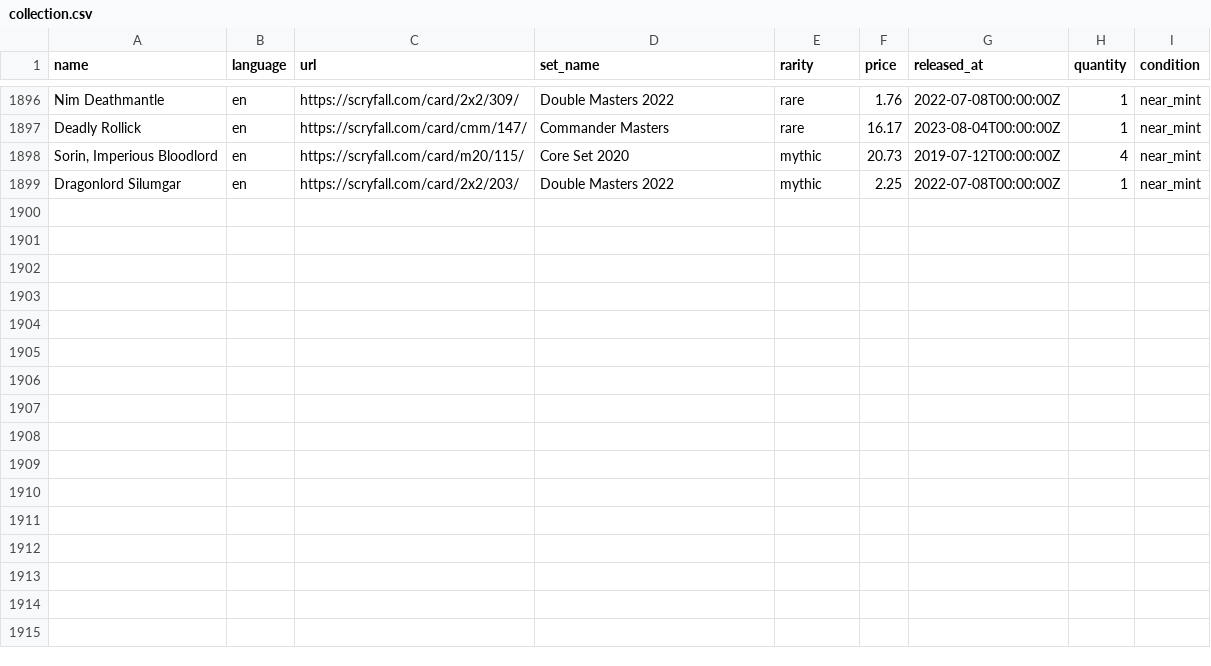
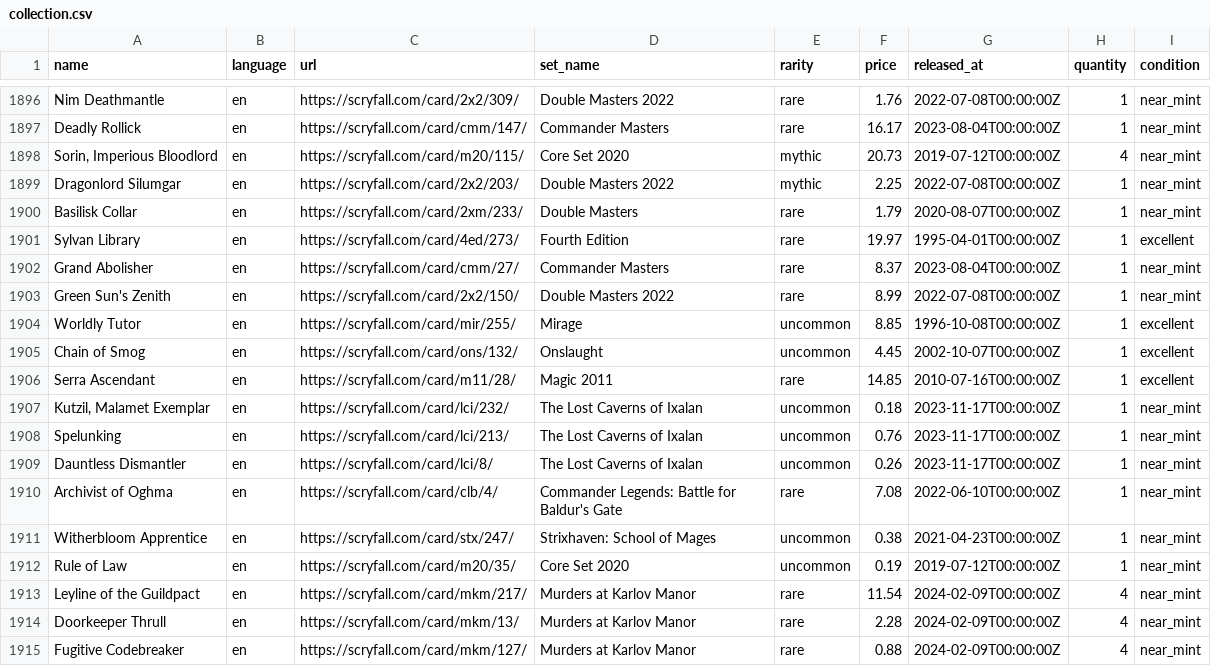
Before and after one commit to maitesin/mtga, a CSV file: devops/csv/collection.csv, drawn as a sheet; only a part is shown, gaps mark what is left out; the diff names each change by its address in the sheet, - before the commit and + after, or states it on an @@ line.

Commit message:
Add more cards

```diff
--- a/devops/csv/collection.csv
+++ b/devops/csv/collection.csv
+row 1900: Basilisk Collar | en | https://scryfall.com/card/2xm/233/ | Double Masters | rare | 1.79 | 2020-08-07T00:00:00Z | 1 | near_mint
+row 1901: Sylvan Library | en | https://scryfall.com/card/4ed/273/ | Fourth Edition | rare | 19.97 | 1995-04-01T00:00:00Z | 1 | excellent
+row 1902: Grand Abolisher | en | https://scryfall.com/card/cmm/27/ | Commander Masters | rare | 8.37 | 2023-08-04T00:00:00Z | 1 | near_mint
+row 1903: Green Sun's Zenith | en | https://scryfall.com/card/2x2/150/ | Double Masters 2022 | rare | 8.99 | 2022-07-08T00:00:00Z | 1 | near_mint
+row 1904: Worldly Tutor | en | https://scryfall.com/card/mir/255/ | Mirage | uncommon | 8.85 | 1996-10-08T00:00:00Z | 1 | excellent
+row 1905: Chain of Smog | en | https://scryfall.com/card/ons/132/ | Onslaught | uncommon | 4.45 | 2002-10-07T00:00:00Z | 1 | excellent
+row 1906: Serra Ascendant | en | https://scryfall.com/card/m11/28/ | Magic 2011 | rare | 14.85 | 2010-07-16T00:00:00Z | 1 | excellent
+row 1907: Kutzil, Malamet Exemplar | en | https://scryfall.com/card/lci/232/ | The Lost Caverns of Ixalan | uncommon | 0.18 | 2023-11-17T00:00:00Z | 1 | near_mint
+row 1908: Spelunking | en | https://scryfall.com/card/lci/213/ | The Lost Caverns of Ixalan | uncommon | 0.76 | 2023-11-17T00:00:00Z | 1 | near_mint
+row 1909: Dauntless Dismantler | en | https://scryfall.com/card/lci/8/ | The Lost Caverns of Ixalan | uncommon | 0.26 | 2023-11-17T00:00:00Z | 1 | near_mint
+row 1910: Archivist of Oghma | en | https://scryfall.com/card/clb/4/ | Commander Legends: Battle for Baldur's Gate | rare | 7.08 | 2022-06-10T00:00:00Z | 1 | near_mint
+row 1911: Witherbloom Apprentice | en | https://scryfall.com/card/stx/247/ | Strixhaven: School of Mages | uncommon | 0.38 | 2021-04-23T00:00:00Z | 1 | near_mint
+row 1912: Rule of Law | en | https://scryfall.com/card/m20/35/ | Core Set 2020 | uncommon | 0.19 | 2019-07-12T00:00:00Z | 1 | near_mint
+row 1913: Leyline of the Guildpact | en | https://scryfall.com/card/mkm/217/ | Murders at Karlov Manor | rare | 11.54 | 2024-02-09T00:00:00Z | 4 | near_mint
+row 1914: Doorkeeper Thrull | en | https://scryfall.com/card/mkm/13/ | Murders at Karlov Manor | rare | 2.28 | 2024-02-09T00:00:00Z | 4 | near_mint
+row 1915: Fugitive Codebreaker | en | https://scryfall.com/card/mkm/127/ | Murders at Karlov Manor | rare | 0.88 | 2024-02-09T00:00:00Z | 4 | near_mint
```
Also changed, not shown: 49 other files.
